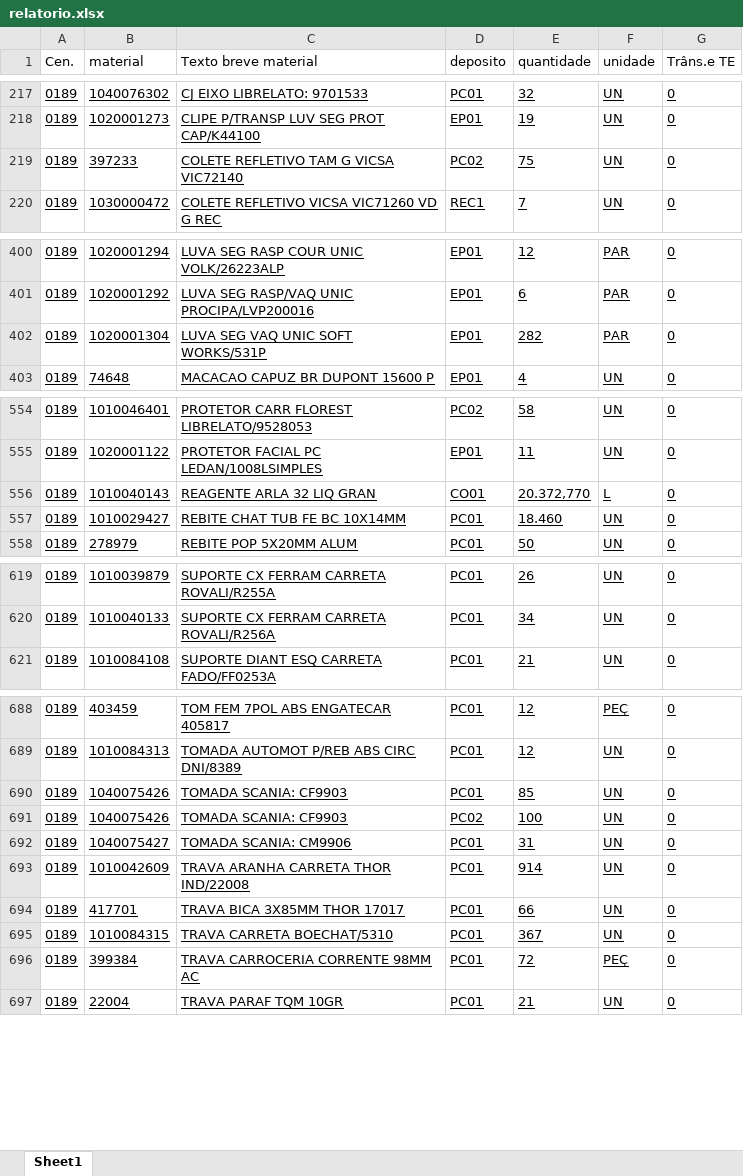
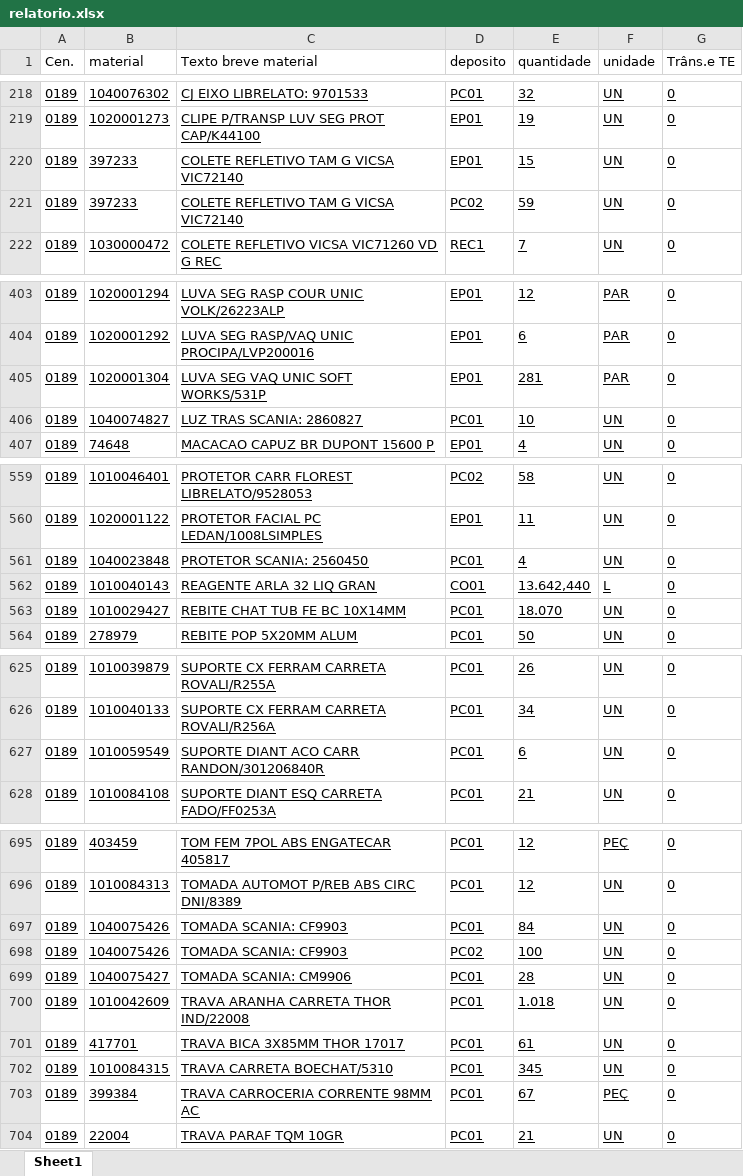
Before and after one commit to hiagogabrielga/catalogoPecasPCM, an Excel workbook: dados-catalago-pcm-interno/relatorio.xlsx, sheet Sheet1, drawn as a sheet; only a part is shown, gaps mark what is left out; values as stored, in another font and other column widths than the file's, no borders; addresses are those after the commit; the diff covers the shown part only; the diff names each change by its address in the sheet, - before the commit and + after, or states it on an @@ line.

```diff
--- a/dados-catalago-pcm-interno/relatorio.xlsx (sheet Sheet1)
+++ b/dados-catalago-pcm-interno/relatorio.xlsx (sheet Sheet1)
+row 220: 0189 | 397233 | COLETE REFLETIVO TAM G VICSA VIC72140 | EP01 | 15 | UN | 0
-E221 (quantidade): 75
+E221 (quantidade): 59
-E405 (quantidade): 282
+E405 (quantidade): 281
+row 406: 0189 | 1040074827 | LUZ TRAS SCANIA: 2860827 | PC01 | 10 | UN | 0
+row 561: 0189 | 1040023848 | PROTETOR SCANIA: 2560450 | PC01 | 4 | UN | 0
-E562 (quantidade): 20.372,770
+E562 (quantidade): 13.642,440
-E563 (quantidade): 18.460
+E563 (quantidade): 18.070
+row 627: 0189 | 1010059549 | SUPORTE DIANT ACO CARR RANDON/301206840R | PC01 | 6 | UN | 0
-E697 (quantidade): 85
+E697 (quantidade): 84
-E699 (quantidade): 31
+E699 (quantidade): 28
-E700 (quantidade): 914
+E700 (quantidade): 1.018
-E701 (quantidade): 66
+E701 (quantidade): 61
-E702 (quantidade): 367
+E702 (quantidade): 345
-E703 (quantidade): 72
+E703 (quantidade): 67
```
Also changed, not shown: 3 added rows, 2 removed rows and 97 edited cells elsewhere in this sheet, 1 other file.
